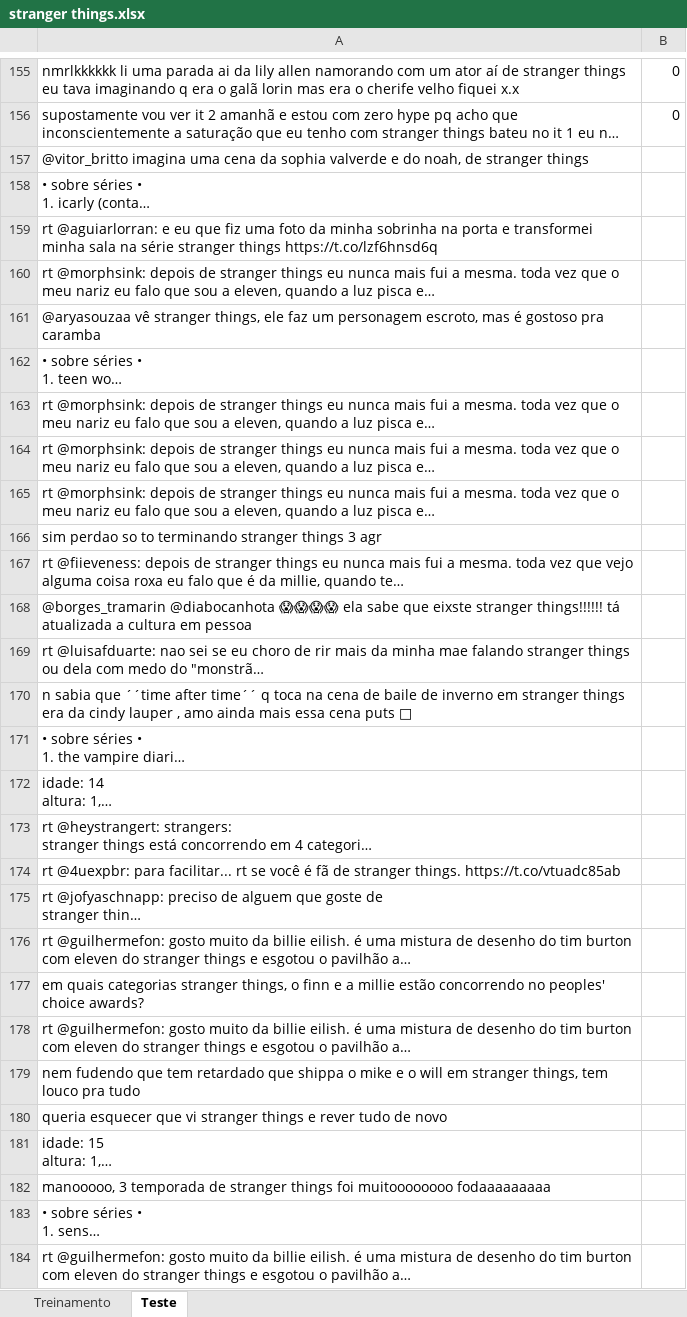
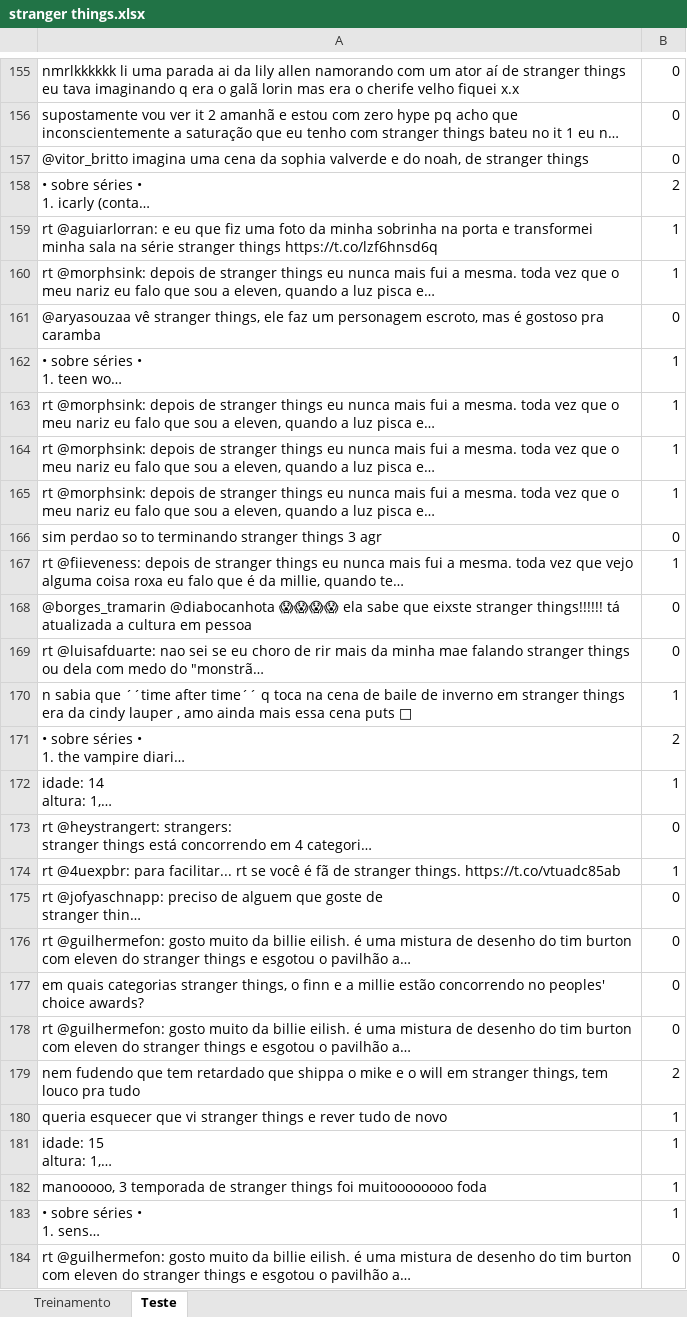
Before and after one commit to JoseBechara/Projeto-2, an Excel workbook: stranger things.xlsx, sheet Teste, drawn as a sheet; only a part is shown, gaps mark what is left out; long unchanged cells end in …; values as stored, in another font and other column widths than the file's, no borders; the diff covers the shown part only; the diff names each change by its address in the sheet, - before the commit and + after, or states it on an @@ line.

```diff
--- a/stranger things.xlsx (sheet Teste)
+++ b/stranger things.xlsx (sheet Teste)
-B157: (empty)
+B157: 0
-B158: (empty)
+B158: 2
-B159:B160: (empty)
+B159:B160: 1
-B161: (empty)
+B161: 0
-B162:B165: (empty)
+B162:B165: 1
-B166: (empty)
+B166: 0
-B167: (empty)
+B167: 1
-B168:B169: (empty)
+B168:B169: 0
-B170: (empty)
+B170: 1
-B171: (empty)
+B171: 2
-B172: (empty)
+B172: 1
-B173: (empty)
+B173: 0
-B174: (empty)
+B174: 1
-B175:B178: (empty)
+B175:B178: 0
-B179: (empty)
+B179: 2
-B180:B183: (empty)
+B180:B183: 1
-A182: …foi muitoooooooo fodaaaaaaaaa
+A182: …foi muitoooooooo foda
-B184: (empty)
+B184: 0
```
Also changed, not shown: 68 edited cells elsewhere in this sheet, sheet Treinamento.
